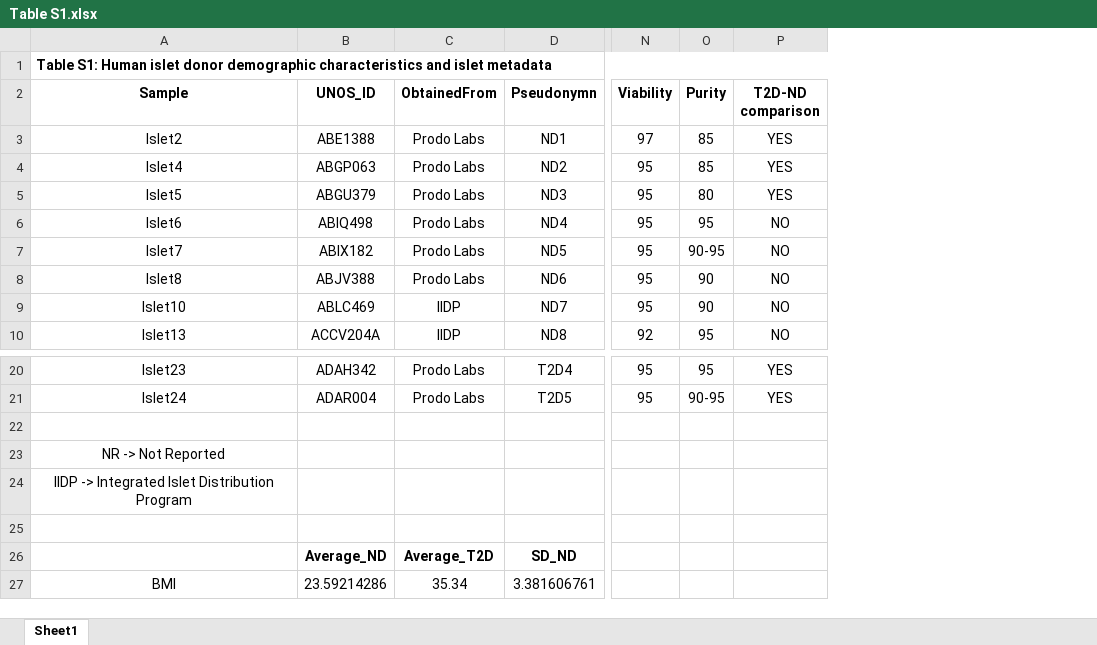
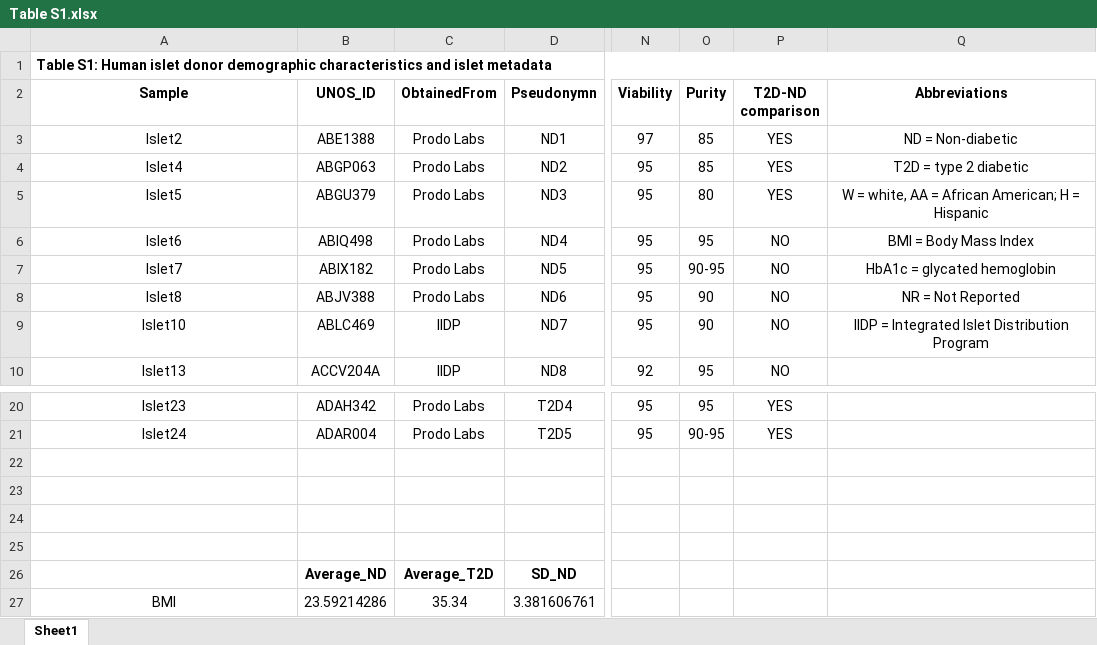
Before and after one commit to UcarLab/DiabetesSubmission, an Excel workbook: SupplementaryTables/Table S1.xlsx, sheet Sheet1, drawn as a sheet; only a part is shown, gaps mark what is left out; values as stored, in another font and other column widths than the file's, no borders; the diff names each change by its address in the sheet, - before the commit and + after, or states it on an @@ line.

```diff
--- a/SupplementaryTables/Table S1.xlsx (sheet Sheet1)
+++ b/SupplementaryTables/Table S1.xlsx (sheet Sheet1)
+column Q (Abbreviations), rows 3-9: ND = Non-diabetic | T2D = type 2 diabetic | W = white, AA = African American; H = Hispanic | BMI = Body Mass Index | HbA1c = glycated hemoglobin | NR = Not Reported | IIDP = Integrated Islet Distribution Program
-A23 (Sample): NR -> Not Reported
+A23 (Sample): (empty)
-A24 (Sample): IIDP -> Integrated Islet Distribution Program
+A24 (Sample): (empty)
```
Also changed, not shown: SupplementaryTables/Table S2.xlsx, SupplementaryTables/Table S3.xlsx, 3 other files.
